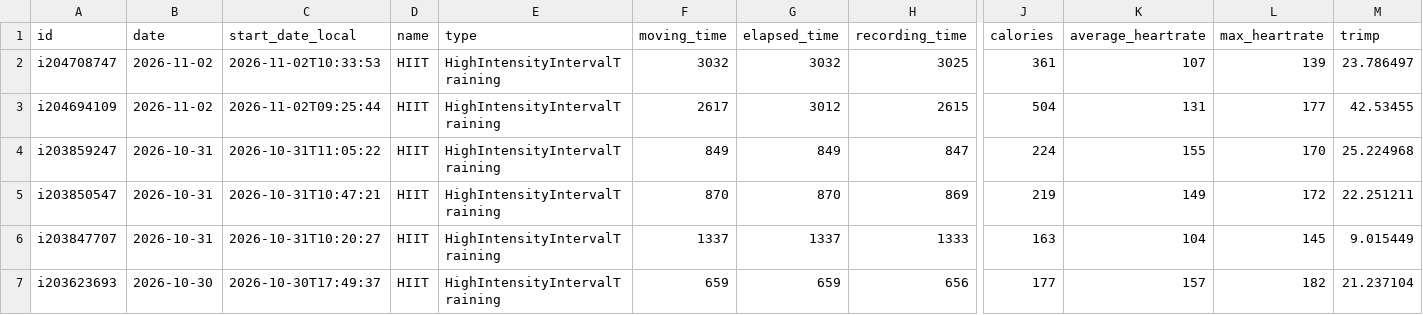
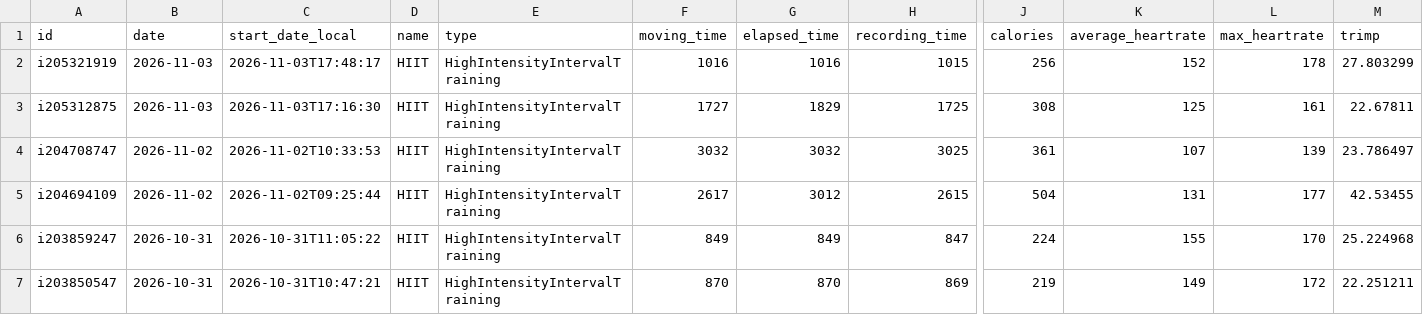
Before and after one commit to CarpetoX/garmin-recovery, a CSV file: activities.csv, drawn as a sheet; only a part is shown, gaps mark what is left out; the shorter side is filled out with more unchanged rows; rows hold the shown columns only; the diff names each change by its address in the sheet, - before the commit and + after, or states it on an @@ line.

```diff
--- a/activities.csv
+++ b/activities.csv
+row 2: i205321919 | 2026-11-03 | 2026-11-03T17:48:17 | HIIT | HighIntensityIntervalTraining | 1016 | 1016 | 1015 | 256 | 152 | 178 | 27.803299
+row 3: i205312875 | 2026-11-03 | 2026-11-03T17:16:30 | HIIT | HighIntensityIntervalTraining | 1727 | 1829 | 1725 | 308 | 125 | 161 | 22.67811
```
Also changed, not shown: recovery.csv, 5 other files.
